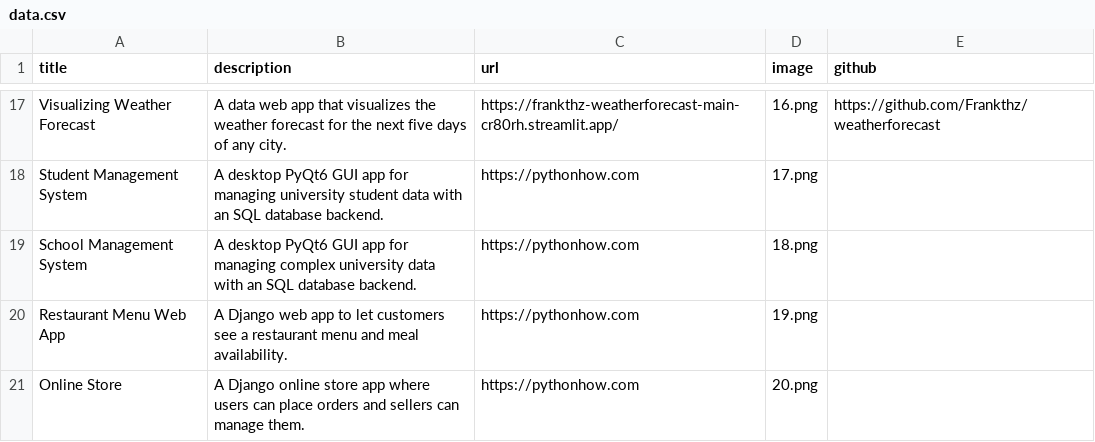
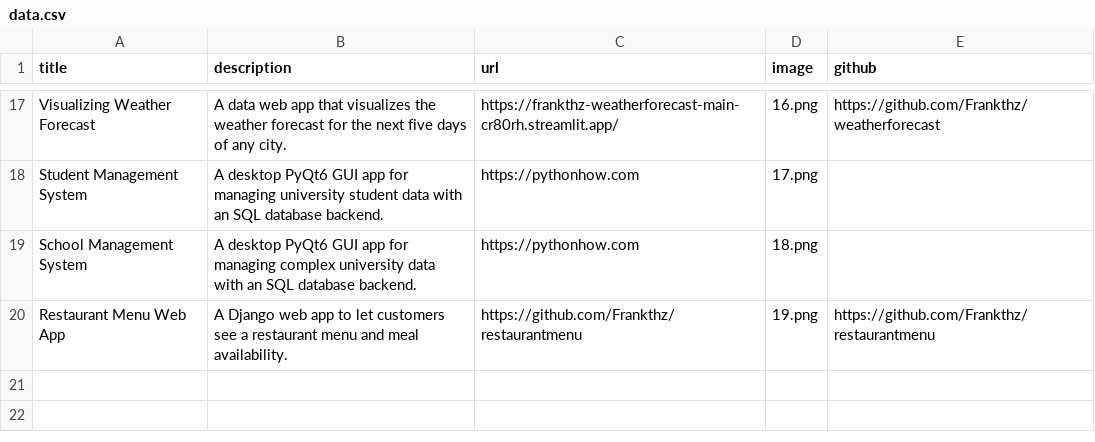
Before and after one commit to Frankthz/portfolio, a CSV file: data.csv, drawn as a sheet; only a part is shown, gaps mark what is left out.

Commit message:
ffd

```diff
--- a/data.csv
+++ b/data.csv
@@ -19,3 +19,2 @@ Student Management System;A desktop PyQt6 GUI app for managing university studen
 School Management System;A desktop PyQt6 GUI app for managing complex university data with an SQL database backend.;https://pythonhow.com;18.png;;
-Restaurant Menu Web App;A Django web app to let customers see a restaurant menu and meal availability.;https://pythonhow.com;19.png;;
-Online Store;A Django online store app where users can place orders and sellers can manage them.;https://pythonhow.com;20.png;;
+Restaurant Menu Web App;A Django web app to let customers see a restaurant menu and meal availability.;https://github.com/Frankthz/restaurantmenu;19.png;https://github.com/Frankthz/restaurantmenu;
```
